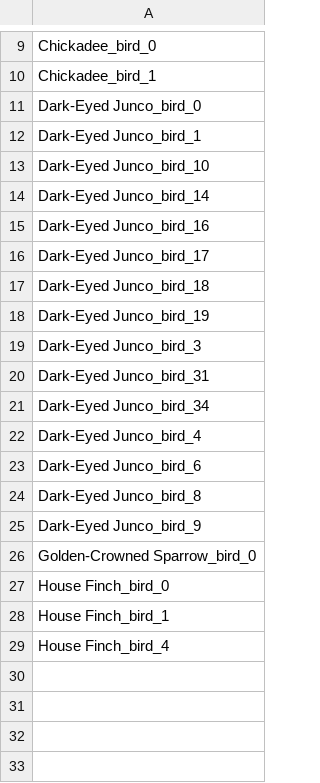
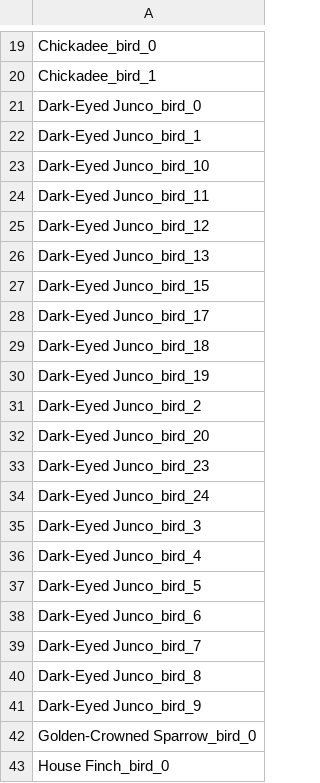
Before and after one commit to vaishaks/BirdRe-Id, a CSV file: clusters/centroid_index.csv, drawn as a sheet; only a part is shown, gaps mark what is left out; the shorter side is filled out with more unchanged rows; the diff covers the shown part only.

```diff
--- a/clusters/centroid_index.csv
+++ b/clusters/centroid_index.csv
@@ -13,4 +23,6 @@ Dark-Eyed Junco_bird_1
 Dark-Eyed Junco_bird_10
-Dark-Eyed Junco_bird_14
-Dark-Eyed Junco_bird_16
+Dark-Eyed Junco_bird_11
+Dark-Eyed Junco_bird_12
+Dark-Eyed Junco_bird_13
+Dark-Eyed Junco_bird_15
 Dark-Eyed Junco_bird_17
@@ -18,7 +30,11 @@ Dark-Eyed Junco_bird_18
 Dark-Eyed Junco_bird_19
+Dark-Eyed Junco_bird_2
+Dark-Eyed Junco_bird_20
+Dark-Eyed Junco_bird_23
+Dark-Eyed Junco_bird_24
 Dark-Eyed Junco_bird_3
-Dark-Eyed Junco_bird_31
-Dark-Eyed Junco_bird_34
 Dark-Eyed Junco_bird_4
+Dark-Eyed Junco_bird_5
 Dark-Eyed Junco_bird_6
+Dark-Eyed Junco_bird_7
 Dark-Eyed Junco_bird_8
```
Also changed, not shown: 10 added rows elsewhere in this file, clusters/cluster_assignments.csv, 4 other files.
